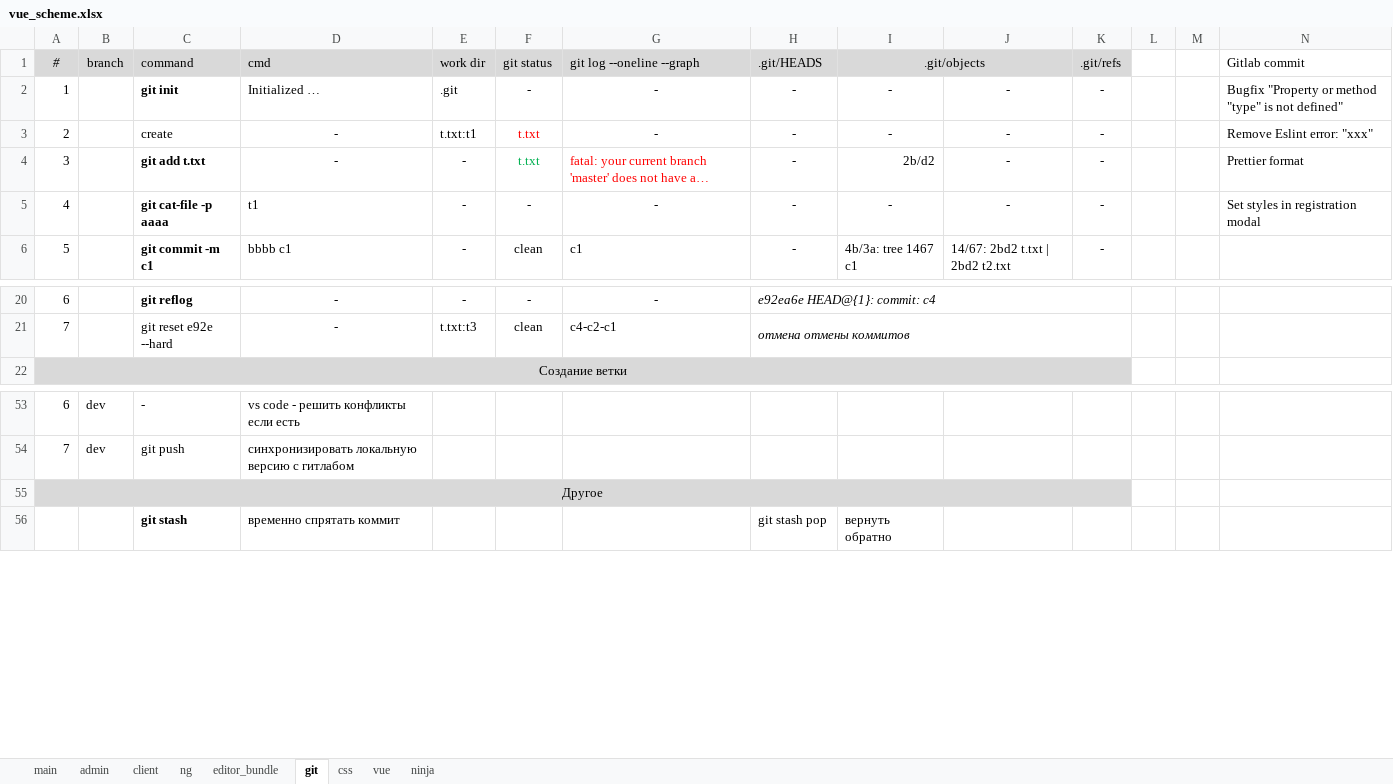
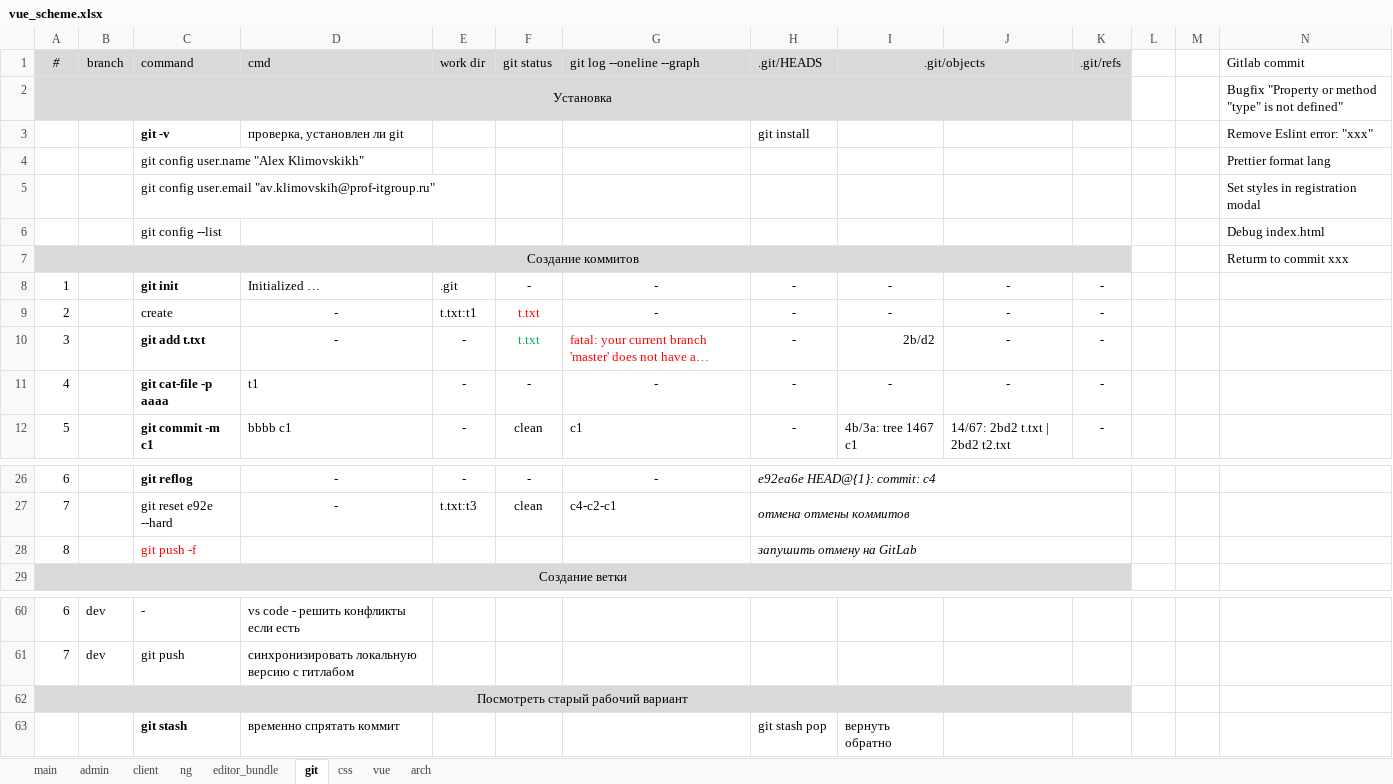
Before and after one commit to sowlru/vue-test, an Excel workbook: vue_scheme.xlsx, sheet git, drawn as a sheet; only a part is shown, gaps mark what is left out; long unchanged cells end in …; values as stored, in another font and other column widths than the file's, no borders; addresses are those after the commit; the diff names each change by its address in the sheet, - before the commit and + after, or states it on an @@ line.

```diff
--- a/vue_scheme.xlsx (sheet git)
+++ b/vue_scheme.xlsx (sheet git)
-sheet tab: ninja
+sheet tab: arch
+row 2: Установка |  |  |  |  |  |  |  |  |  |  |  |  | Bugfix "Property or method "type" is not defined"
+row 3:  |  | git -v | проверка, установлен ли git |  |  |  | git install |  |  |  |  |  | Remove Eslint error: "xxx"
+row 4:  |  | git config user.name "Alex Klimovskikh" |  |  |  |  |  |  |  |  |  |  | Prettier format lang
+row 5:  |  | git config user.email "av.klimovskih@prof-itgroup.ru" |  |  |  |  |  |  |  |  |  |  | Set styles in registration modal
+row 6:  |  | git config --list |  |  |  |  |  |  |  |  |  |  | Debug index.html
+row 7: Создание коммитов |  |  |  |  |  |  |  |  |  |  |  |  | Returm to commit xxx
-N8 (Gitlab commit): Bugfix "Property or method "type" is not defined"
+N8 (Gitlab commit): (empty)
-N9 (Gitlab commit): Remove Eslint error: "xxx"
+N9 (Gitlab commit): (empty)
-N10 (Gitlab commit): Prettier format
+N10 (Gitlab commit): (empty)
-N11 (Gitlab commit): Set styles in registration modal
+N11 (Gitlab commit): (empty)
+row 28: 8 |  | git push -f |  |  |  |  | запушить отмену на GitLab
-A62 (#): Другое
+A62 (#): Посмотреть старый рабочий вариант
```
Also changed, not shown: sheet ng, sheet arch, sheet main, charts or pictures.
